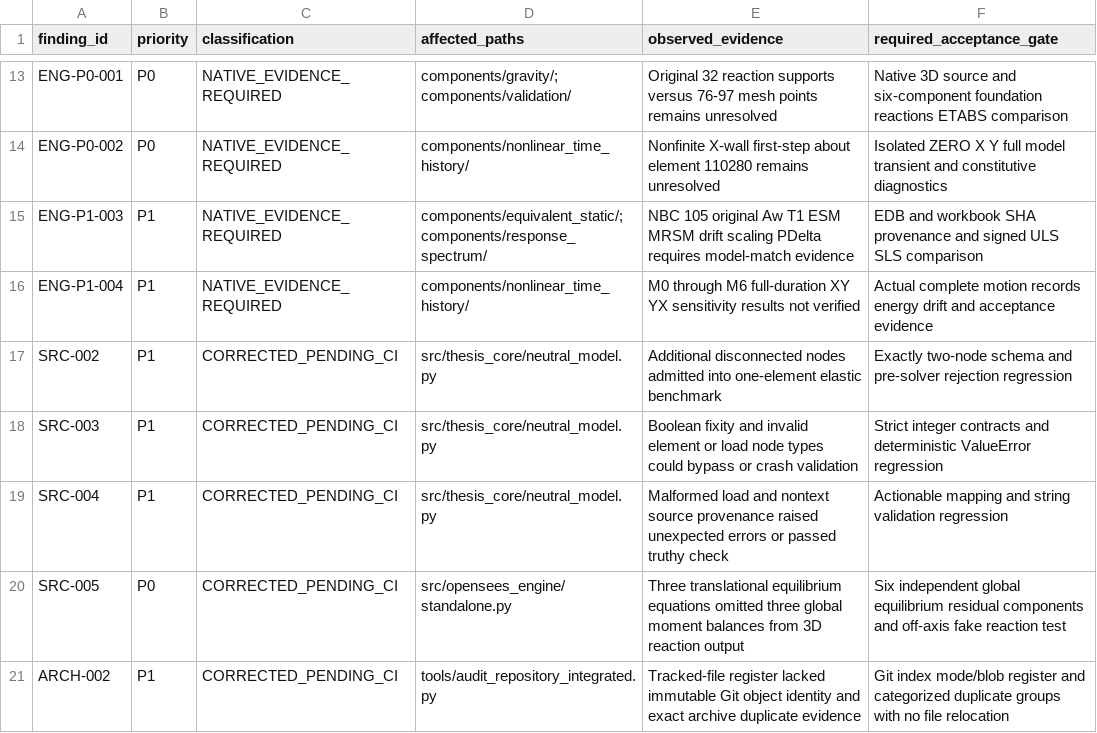
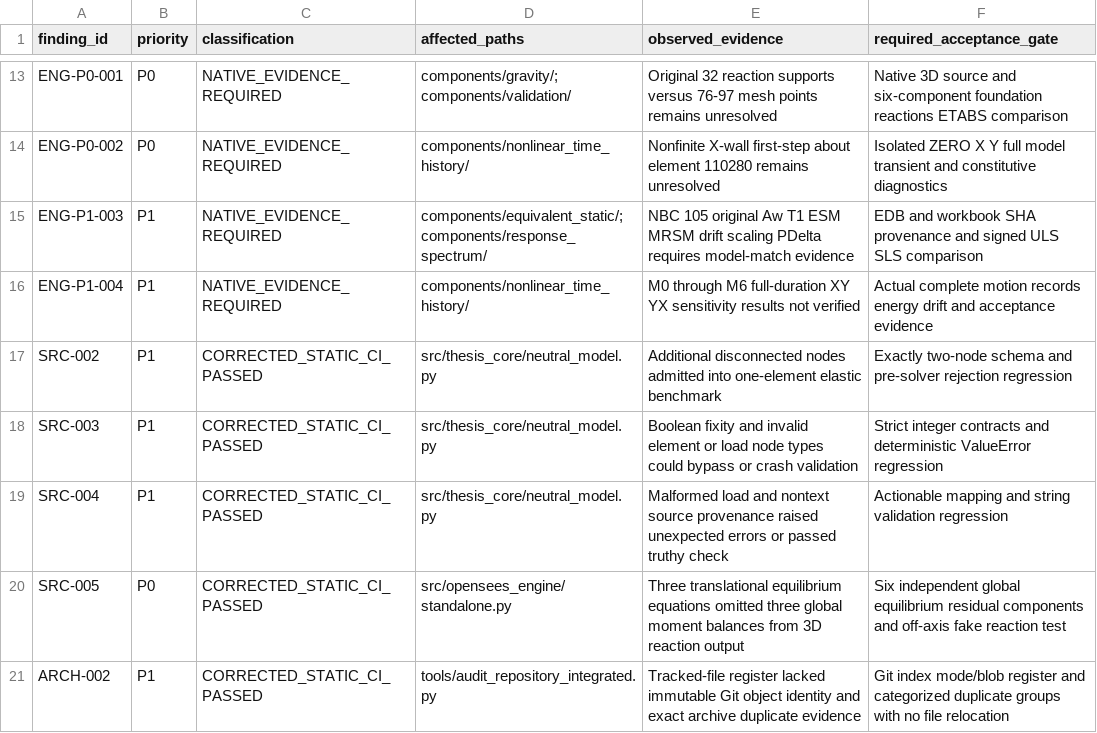
Before and after one commit to bikenshrestha2024/etabs-opensees-thesis, a CSV file: docs/review/ledger/20261115_V31_INTEGRATED_FINDINGS.csv, drawn as a sheet; only a part is shown, gaps mark what is left out.

Commit message:
docs(audit): publish verified 3039-file provenance and structural benchmark gates

```diff
--- a/docs/review/ledger/20261115_V31_INTEGRATED_FINDINGS.csv
+++ b/docs/review/ledger/20261115_V31_INTEGRATED_FINDINGS.csv
@@ -16,6 +16,6 @@ ENG-P1-003,P1,NATIVE_EVIDENCE_REQUIRED,components/equivalent_static/;components/
 ENG-P1-004,P1,NATIVE_EVIDENCE_REQUIRED,components/nonlinear_time_history/,M0 through M6 full-duration XY YX sensitivity results not verified,Actual complete motion records energy drift and acceptance evidence
-SRC-002,P1,CORRECTED_PENDING_CI,src/thesis_core/neutral_model.py,Additional disconnected nodes admitted into one-element elastic benchmark,Exactly two-node schema and pre-solver rejection regression
-SRC-003,P1,CORRECTED_PENDING_CI,src/thesis_core/neutral_model.py,Boolean fixity and invalid element or load node types could bypass or crash validation,Strict integer contracts and deterministic ValueError regression
-SRC-004,P1,CORRECTED_PENDING_CI,src/thesis_core/neutral_model.py,Malformed load and nontext source provenance raised unexpected errors or passed truthy check,Actionable mapping and string validation regression
-SRC-005,P0,CORRECTED_PENDING_CI,src/opensees_engine/standalone.py,Three translational equilibrium equations omitted three global moment balances from 3D reaction output,Six independent global equilibrium residual components and off-axis fake reaction test
-ARCH-002,P1,CORRECTED_PENDING_CI,tools/audit_repository_integrated.py,Tracked-file register lacked immutable Git object identity and exact archive duplicate evidence,Git index mode/blob register and categorized duplicate groups with no file relocation
+SRC-002,P1,CORRECTED_STATIC_CI_PASSED,src/thesis_core/neutral_model.py,Additional disconnected nodes admitted into one-element elastic benchmark,Exactly two-node schema and pre-solver rejection regression
+SRC-003,P1,CORRECTED_STATIC_CI_PASSED,src/thesis_core/neutral_model.py,Boolean fixity and invalid element or load node types could bypass or crash validation,Strict integer contracts and deterministic ValueError regression
+SRC-004,P1,CORRECTED_STATIC_CI_PASSED,src/thesis_core/neutral_model.py,Malformed load and nontext source provenance raised unexpected errors or passed truthy check,Actionable mapping and string validation regression
+SRC-005,P0,CORRECTED_STATIC_CI_PASSED,src/opensees_engine/standalone.py,Three translational equilibrium equations omitted three global moment balances from 3D reaction output,Six independent global equilibrium residual components and off-axis fake reaction test
+ARCH-002,P1,CORRECTED_STATIC_CI_PASSED,tools/audit_repository_integrated.py,Tracked-file register lacked immutable Git object identity and exact archive duplicate evidence,Git index mode/blob register and categorized duplicate groups with no file relocation
```
Also changed, not shown: 3 other files.
